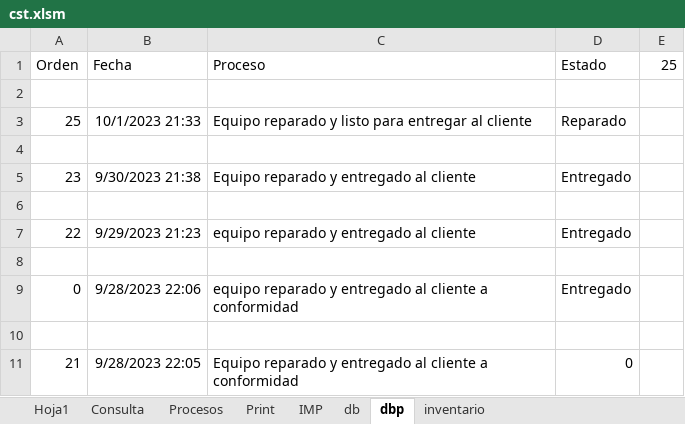
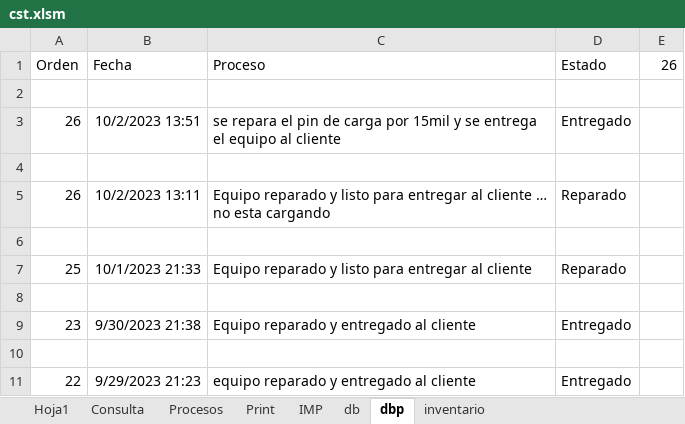
Before and after one commit to armandLizarazo/gtech, an Excel workbook: jonathan/cst.xlsm, sheet dbp, drawn as a sheet; only a part is shown; the shorter side is filled out with more unchanged rows; values as stored, in another font and other column widths than the file's, no borders; table styles not drawn; the diff names each change by its address in the sheet, - before the commit and + after, or states it on an @@ line.

```diff
--- a/jonathan/cst.xlsm (sheet dbp)
+++ b/jonathan/cst.xlsm (sheet dbp)
-E1: 25
+E1: 26
+row 2: (empty)
+row 3: 26 | 10/2/2023 13:51 | se repara el pin de carga por 15mil y se entrega el equipo al cliente | Entregado
+row 4: (empty)
+row 5: 26 | 10/2/2023 13:11 | Equipo reparado y listo para entregar al cliente … no esta cargando | Reparado
```
Also changed, not shown: sheet db, sheet Consulta, sheet Hoja1, sheet Print, sheet Procesos, 2 other files.
